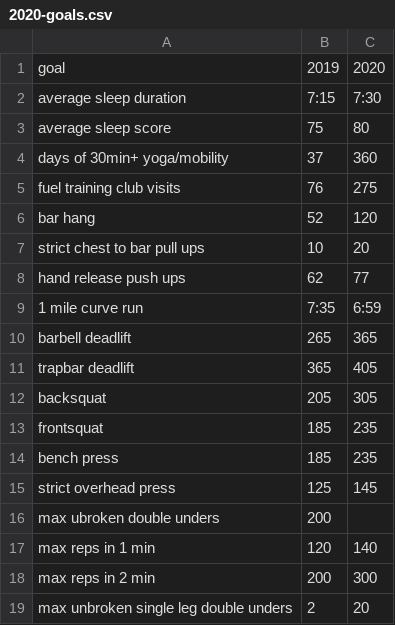
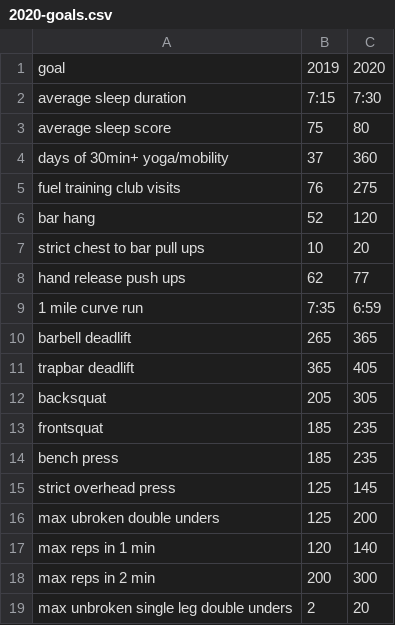
Before and after one commit to hnagib/Goals-Tracker, a CSV file: data/2020-goals.csv, drawn as a sheet.

Commit message:
Update 2020-goals.csv

```diff
--- a/data/2020-goals.csv
+++ b/data/2020-goals.csv
@@ -15,3 +15,3 @@ bench press, 185, 235
 strict overhead press, 125, 145
-max ubroken double unders, 200
+max ubroken double unders, 125, 200
 max reps in 1 min, 120, 140
```
